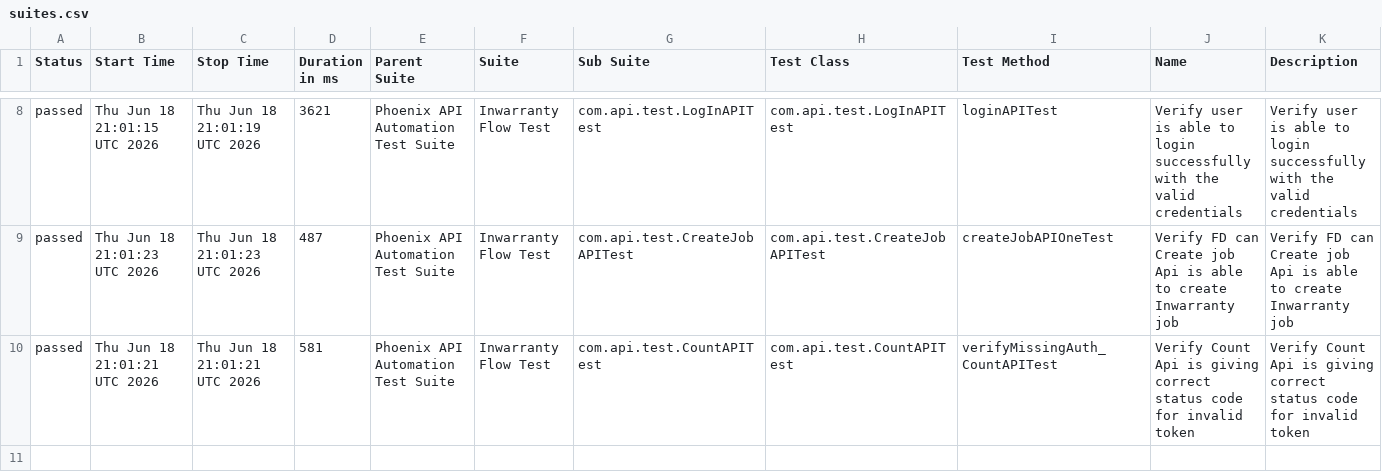
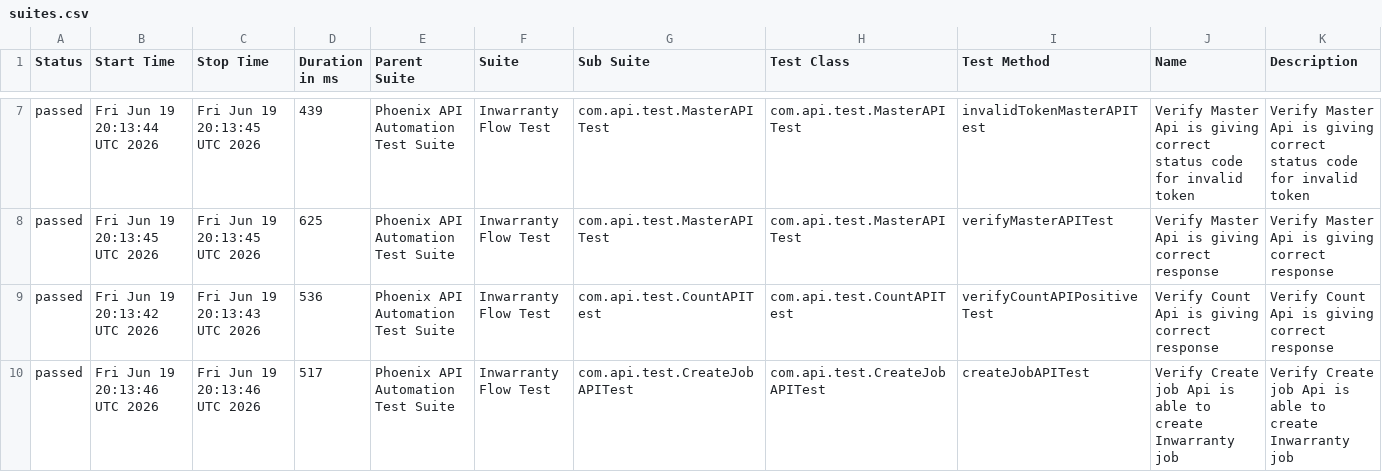
Before and after one commit to sailesh123kumar/PhoenixTestAutomationFramework, a CSV file: data/suites.csv, drawn as a sheet; only a part is shown, gaps mark what is left out; the diff covers the shown part only.

```diff
--- a/data/suites.csv
+++ b/data/suites.csv
@@ -8,3 +7,4 @@
-"passed","Thu Jun 18 21:01:15 UTC 2026","Thu Jun 18 21:01:19 UTC 2026","3621","Phoenix API Automation Test Suite","Inwarranty Flow Test","com.api.test.LogInAPITest","com.api.test.LogInAPITest","loginAPITest","Verify user is able to login successfully with the valid credentials","Verify user is able to login successfully with the valid credentials"
-"passed","Thu Jun 18 21:01:23 UTC 2026","Thu Jun 18 21:01:23 UTC 2026","487","Phoenix API Automation Test Suite","Inwarranty Flow Test","com.api.test.CreateJobAPITest","com.api.test.CreateJobAPITest","createJobAPIOneTest","Verify FD can Create job Api is able to create Inwarranty job","Verify FD can Create job Api is able to create Inwarranty job"
-"passed","Thu Jun 18 21:01:21 UTC 2026","Thu Jun 18 21:01:21 UTC 2026","581","Phoenix API Automation Test Suite","Inwarranty Flow Test","com.api.test.CountAPITest","com.api.test.CountAPITest","verifyMissingAuth_CountAPITest","Verify Count Api is giving correct status code for invalid token","Verify Count Api is giving correct status code for invalid token"
+"passed","Fri Jun 19 20:13:44 UTC 2026","Fri Jun 19 20:13:45 UTC 2026","439","Phoenix API Automation Test Suite","Inwarranty Flow Test","com.api.test.MasterAPITest","com.api.test.MasterAPITest","invalidTokenMasterAPITest","Verify Master Api is giving correct status code for invalid token","Verify Master Api is giving correct status code for invalid token"
+"passed","Fri Jun 19 20:13:45 UTC 2026","Fri Jun 19 20:13:45 UTC 2026","625","Phoenix API Automation Test Suite","Inwarranty Flow Test","com.api.test.MasterAPITest","com.api.test.MasterAPITest","verifyMasterAPITest","Verify Master Api is giving correct response","Verify Master Api is giving correct response"
+"passed","Fri Jun 19 20:13:42 UTC 2026","Fri Jun 19 20:13:43 UTC 2026","536","Phoenix API Automation Test Suite","Inwarranty Flow Test","com.api.test.CountAPITest","com.api.test.CountAPITest","verifyCountAPIPositiveTest","Verify Count Api is giving correct response","Verify Count Api is giving correct response"
+"passed","Fri Jun 19 20:13:46 UTC 2026","Fri Jun 19 20:13:46 UTC 2026","517","Phoenix API Automation Test Suite","Inwarranty Flow Test","com.api.test.CreateJobAPITest","com.api.test.CreateJobAPITest","createJobAPITest","Verify Create job Api is able to create Inwarranty job","Verify Create job Api is able to create Inwarranty job"
```
Also changed, not shown: 1 removed row and 31 edited cells elsewhere in this file, data/behaviors.csv, 47 other files.
